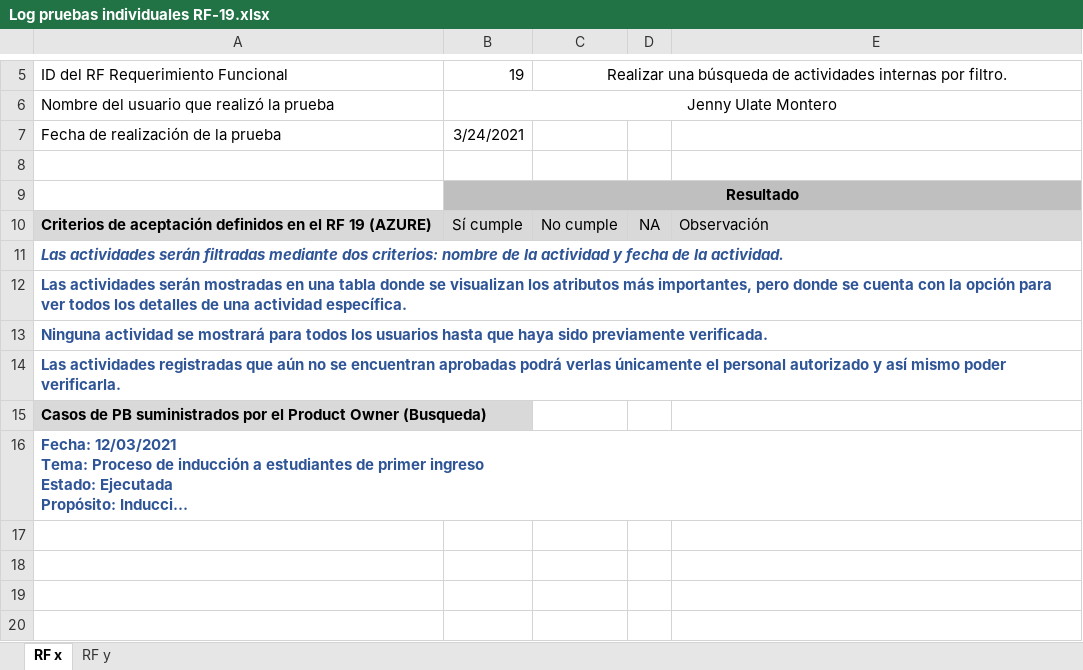
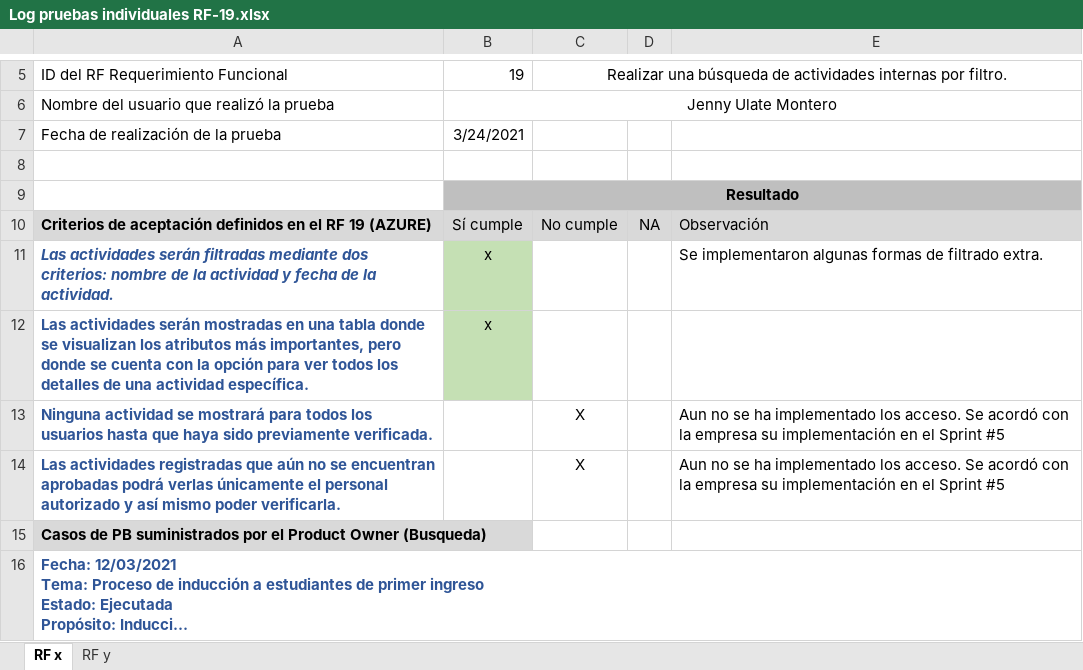
Before and after one commit to foviedog/SIGAB, an Excel workbook: Sprint#3/Pruebas Individuales/Log pruebas individuales RF-19.xlsx, sheet RF x, drawn as a sheet; only a part is shown, gaps mark what is left out; long unchanged cells end in …; values as stored, in another font and other column widths than the file's, no borders; the diff names each change by its address in the sheet, - before the commit and + after, or states it on an @@ line.

```diff
--- a/Sprint#3/Pruebas Individuales/Log pruebas individuales RF-19.xlsx (sheet RF x)
+++ b/Sprint#3/Pruebas Individuales/Log pruebas individuales RF-19.xlsx (sheet RF x)
-B11:B12: (empty)
+B11:B12: x
-B11:B12 fill: none
+B11:B12 fill: #C5E0B4
-E11: (empty)
+E11: Se implementaron algunas formas de filtrado extra.
-C13:C14: (empty)
+C13:C14: X
-E13:E14: (empty)
+E13:E14: Aun no se ha implementado los acceso. Se acordó con la empresa su implementación en el Sprint #5
```
Also changed, not shown: Sprint#3/Pruebas Individuales/Log pruebas individuales RF-20.xlsx, Sprint#3/Pruebas Individuales/Log pruebas individuales RF-26.xlsx.
